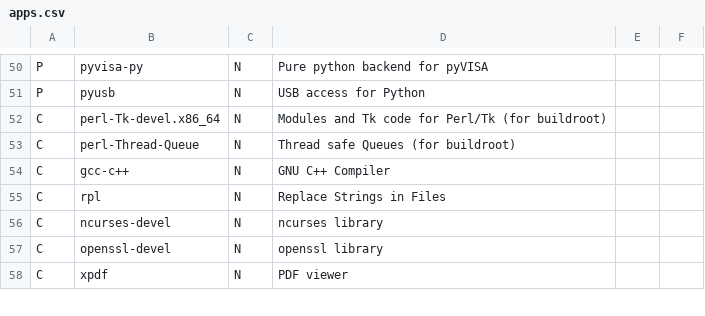
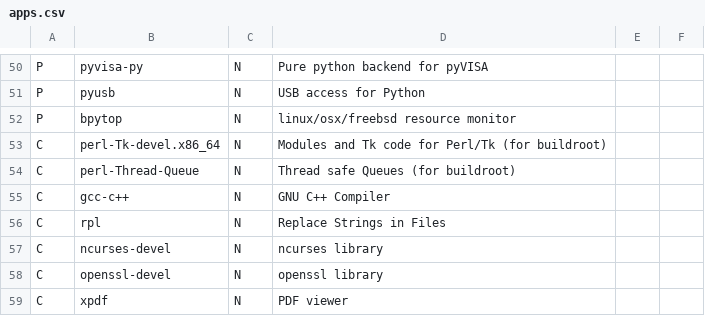
Before and after one commit to gutelfuldead/dotfiles, a CSV file: apps.csv, drawn as a sheet; only a part is shown, gaps mark what is left out; the diff names each change by its address in the sheet, - before the commit and + after, or states it on an @@ line.

Commit message:
added bpytop app

```diff
--- a/apps.csv
+++ b/apps.csv
+row 52: P | bpytop | N | linux/osx/freebsd resource monitor
```
